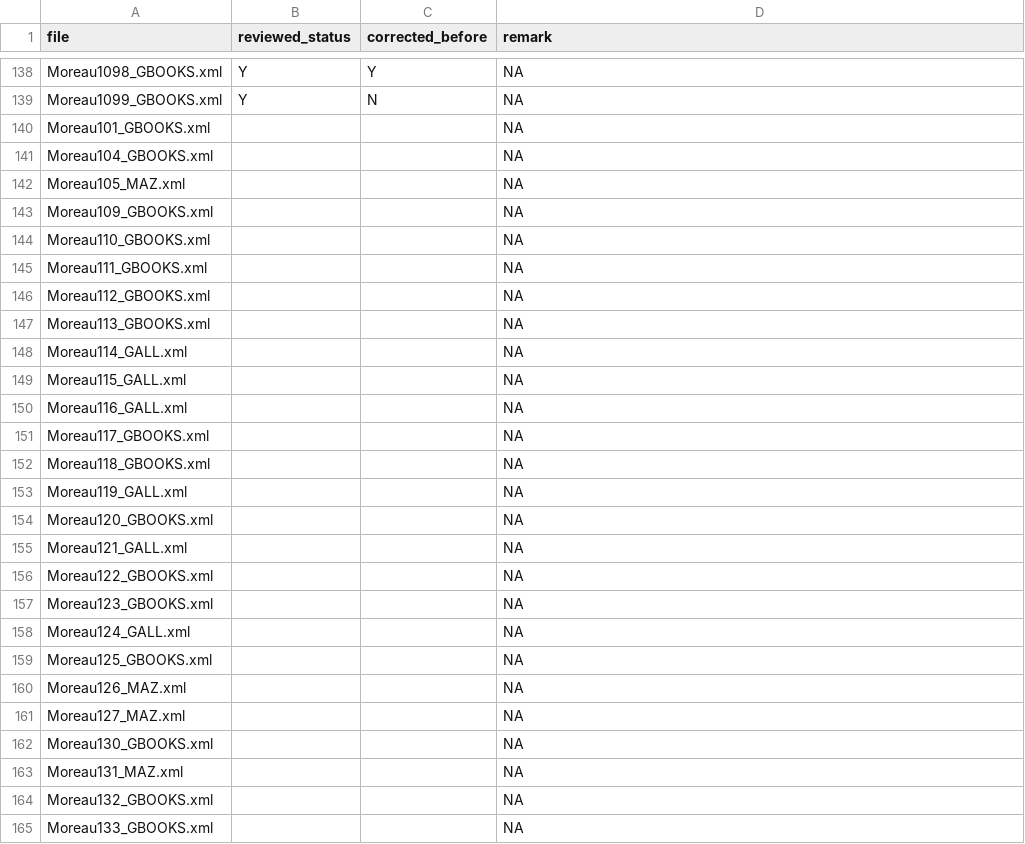
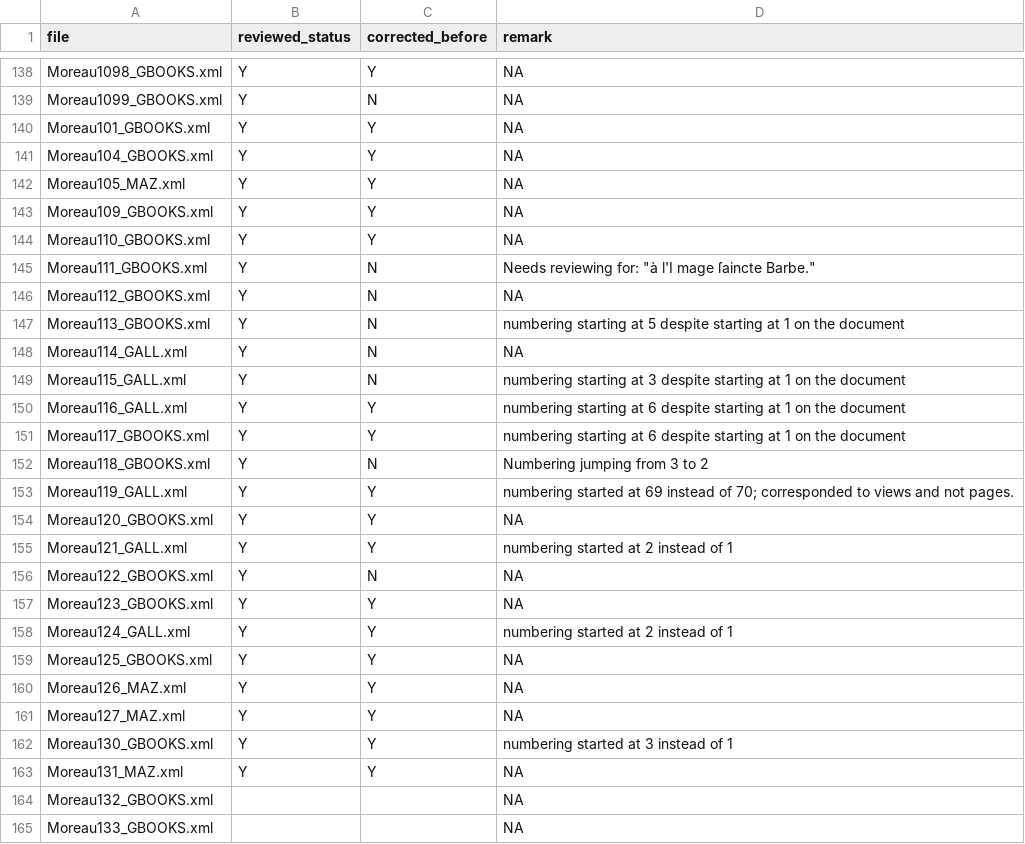
Before and after one commit to Antonomaz/Corpus, a CSV file: output/reviewed_files.csv, drawn as a sheet; only a part is shown, gaps mark what is left out; the diff covers the shown part only.

Commit message:
reviewed Moreau121-131

```diff
--- a/output/reviewed_files.csv
+++ b/output/reviewed_files.csv
@@ -139,26 +139,26 @@ Moreau1098_GBOOKS.xml,Y,Y,NA
 Moreau1099_GBOOKS.xml,Y,N,NA
-Moreau101_GBOOKS.xml," ",,NA
-Moreau104_GBOOKS.xml," ",,NA
-Moreau105_MAZ.xml," ",,NA
-Moreau109_GBOOKS.xml," ",,NA
-Moreau110_GBOOKS.xml," ",,NA
-Moreau111_GBOOKS.xml," ",,NA
-Moreau112_GBOOKS.xml," ",,NA
-Moreau113_GBOOKS.xml," ",,NA
-Moreau114_GALL.xml," ",,NA
-Moreau115_GALL.xml," ",,NA
-Moreau116_GALL.xml," ",,NA
-Moreau117_GBOOKS.xml," ",,NA
-Moreau118_GBOOKS.xml," ",,NA
-Moreau119_GALL.xml," ",,NA
-Moreau120_GBOOKS.xml," ",,NA
-Moreau121_GALL.xml," ",,NA
-Moreau122_GBOOKS.xml," ",,NA
-Moreau123_GBOOKS.xml," ",,NA
-Moreau124_GALL.xml," ",,NA
-Moreau125_GBOOKS.xml," ",,NA
-Moreau126_MAZ.xml," ",,NA
-Moreau127_MAZ.xml," ",,NA
-Moreau130_GBOOKS.xml," ",,NA
-Moreau131_MAZ.xml," ",,NA
+Moreau101_GBOOKS.xml,Y,Y,NA
+Moreau104_GBOOKS.xml,Y,Y,NA
+Moreau105_MAZ.xml,Y,Y,NA
+Moreau109_GBOOKS.xml,Y,Y,NA
+Moreau110_GBOOKS.xml,Y,Y,NA
+Moreau111_GBOOKS.xml,Y,N,"Needs reviewing for: ""à l'I mage ſaincte Barbe."""
+Moreau112_GBOOKS.xml,Y,N,NA
+Moreau113_GBOOKS.xml,Y,N,numbering starting at 5 despite starting at 1 on the document
+Moreau114_GALL.xml,Y,N,NA
+Moreau115_GALL.xml,Y,N,numbering starting at 3 despite starting at 1 on the document
+Moreau116_GALL.xml,Y,Y,numbering starting at 6 despite starting at 1 on the document
+Moreau117_GBOOKS.xml,Y,Y,numbering starting at 6 despite starting at 1 on the document
+Moreau118_GBOOKS.xml,Y,N,Numbering jumping from 3 to 2
+Moreau119_GALL.xml,Y,Y,numbering started at 69 instead of 70; corresponded to views and not pages.
+Moreau120_GBOOKS.xml,Y,Y,NA
+Moreau121_GALL.xml,Y,Y,numbering started at 2 instead of 1
+Moreau122_GBOOKS.xml,Y,N,NA
+Moreau123_GBOOKS.xml,Y,Y,NA
+Moreau124_GALL.xml,Y,Y,numbering started at 2 instead of 1
+Moreau125_GBOOKS.xml,Y,Y,NA
+Moreau126_MAZ.xml,Y,Y,NA
+Moreau127_MAZ.xml,Y,Y,NA
+Moreau130_GBOOKS.xml,Y,Y,numbering started at 3 instead of 1
+Moreau131_MAZ.xml,Y,Y,NA
 Moreau132_GBOOKS.xml," ",,NA
```
Also changed, not shown: 2 edited cells elsewhere in this file, 14 other files.
